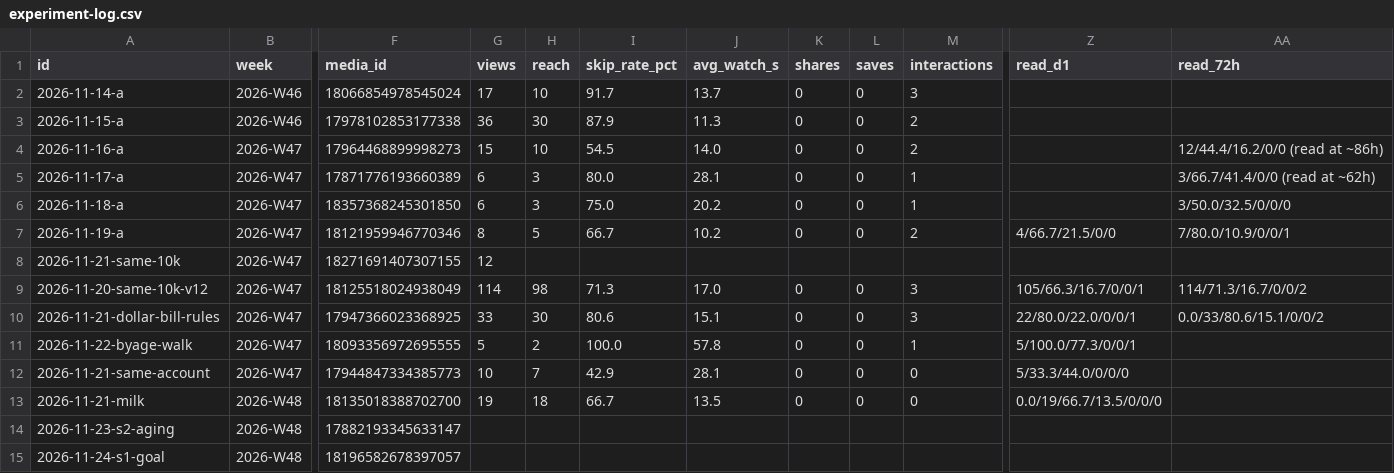
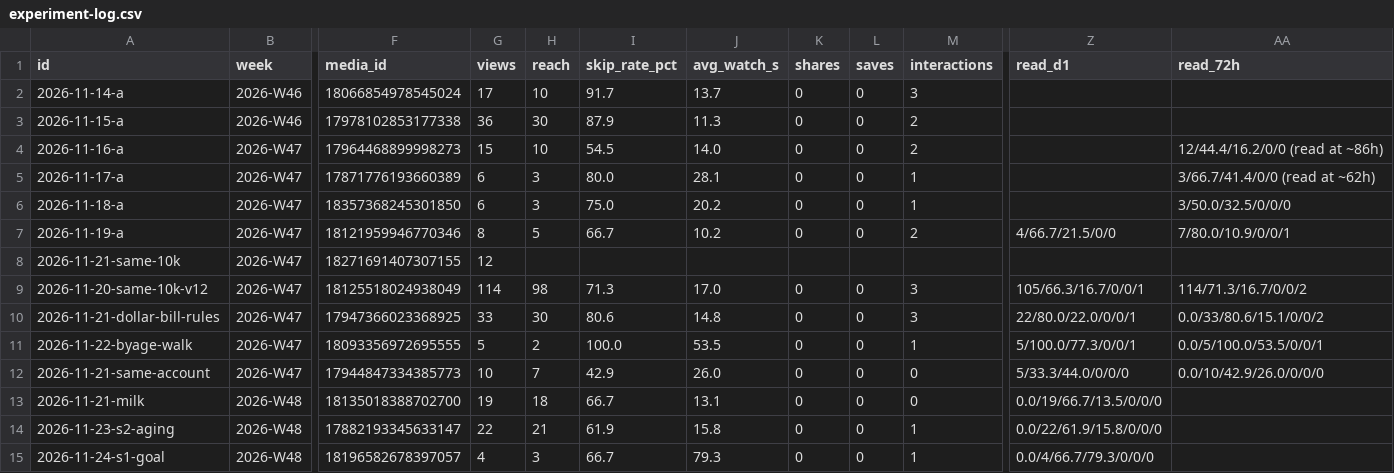
Before and after one commit to DivvyUpp/divvyupp-media, a CSV file: experiment-log.csv, drawn as a sheet; only a part is shown, gaps mark what is left out; the diff names each change by its address in the sheet, - before the commit and + after, or states it on an @@ line.

```diff
--- a/experiment-log.csv
+++ b/experiment-log.csv
-J10 (avg_watch_s): 15.1
+J10 (avg_watch_s): 14.8
-J11 (avg_watch_s): 57.8
+J11 (avg_watch_s): 53.5
-AA11 (read_72h): (empty)
+AA11 (read_72h): 0.0/5/100.0/53.5/0/0/1
-J12 (avg_watch_s): 28.1
+J12 (avg_watch_s): 26.0
-AA12 (read_72h): (empty)
+AA12 (read_72h): 0.0/10/42.9/26.0/0/0/0
-J13 (avg_watch_s): 13.5
+J13 (avg_watch_s): 13.1
-G14 (views): (empty)
+G14 (views): 22
-H14 (reach): (empty)
+H14 (reach): 21
-I14 (skip_rate_pct): (empty)
+I14 (skip_rate_pct): 61.9
-J14 (avg_watch_s): (empty)
+J14 (avg_watch_s): 15.8
-K14:K15 (shares): (empty)
+K14:K15 (shares): 0
-L14:L15 (saves): (empty)
+L14:L15 (saves): 0
-M14:M15 (interactions): (empty)
+M14:M15 (interactions): 1
-Z14 (read_d1): (empty)
+Z14 (read_d1): 0.0/22/61.9/15.8/0/0/0
-G15 (views): (empty)
+G15 (views): 4
-H15 (reach): (empty)
+H15 (reach): 3
-I15 (skip_rate_pct): (empty)
+I15 (skip_rate_pct): 66.7
-J15 (avg_watch_s): (empty)
+J15 (avg_watch_s): 79.3
-Z15 (read_d1): (empty)
+Z15 (read_d1): 0.0/4/66.7/79.3/0/0/0
```
Also changed, not shown: 3 other files.
